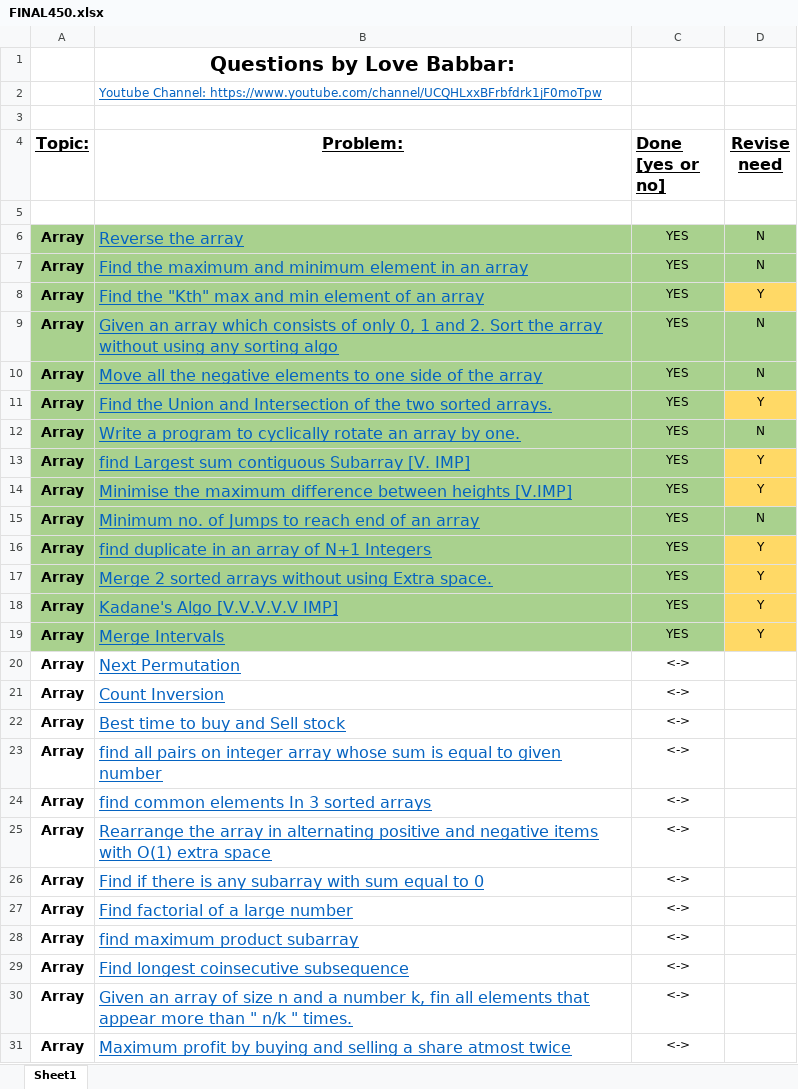
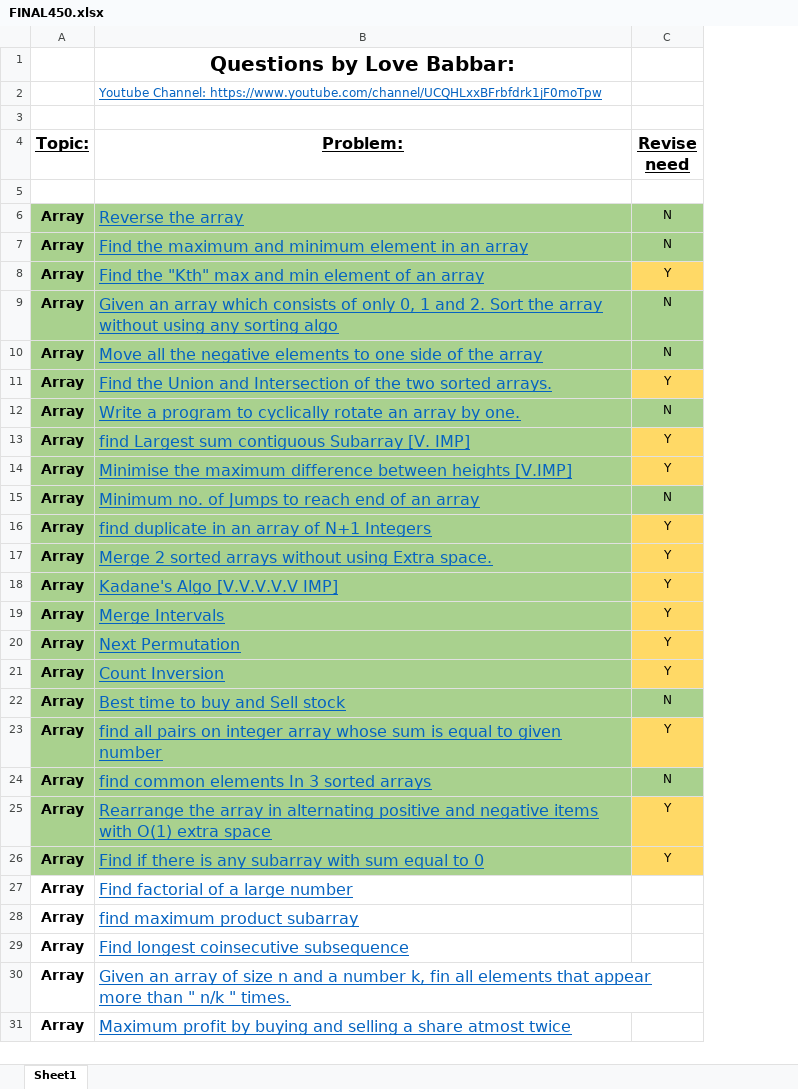
Before and after one commit to paragikjain/DSA_CRACK_SHEET_SOLUTION_LOVE_BABBER, an Excel workbook: FINAL450.xlsx, sheet Sheet1, drawn as a sheet; only a part is shown; values as stored, in another font and other column widths than the file's, no borders; removed rows and columns are numbered as before the commit, all else as after; the diff names each change by its address in the sheet, - before the commit and + after, or states it on an @@ line.

```diff
--- a/FINAL450.xlsx (sheet Sheet1)
+++ b/FINAL450.xlsx (sheet Sheet1)
-column C (Done [yes or no]), rows 6-31: YES | YES | YES | YES | YES | YES | YES | YES | YES | YES | YES | YES | YES | YES | <-> | <-> | <-> | <-> | <-> | <-> | <-> | <-> | <-> | <-> | <-> | <->
-A20:B26 fill: none
+A20:B26 fill: #A9D18E
-C20:C21 (Revise need): (empty)
+C20:C21 (Revise need): Y
-C20:C21 fill: none
+C20:C21 fill: #FFD966
-C22 (Revise need): (empty)
+C22 (Revise need): N
-C22 fill: none
+C22 fill: #A9D18E
-C23 (Revise need): (empty)
+C23 (Revise need): Y
-C23 fill: none
+C23 fill: #FFD966
-C24 (Revise need): (empty)
+C24 (Revise need): N
-C24 fill: none
+C24 fill: #A9D18E
-C25:C26 (Revise need): (empty)
+C25:C26 (Revise need): Y
-C25:C26 fill: none
+C25:C26 fill: #FFD966
```
Also changed, not shown: 7 other files.
